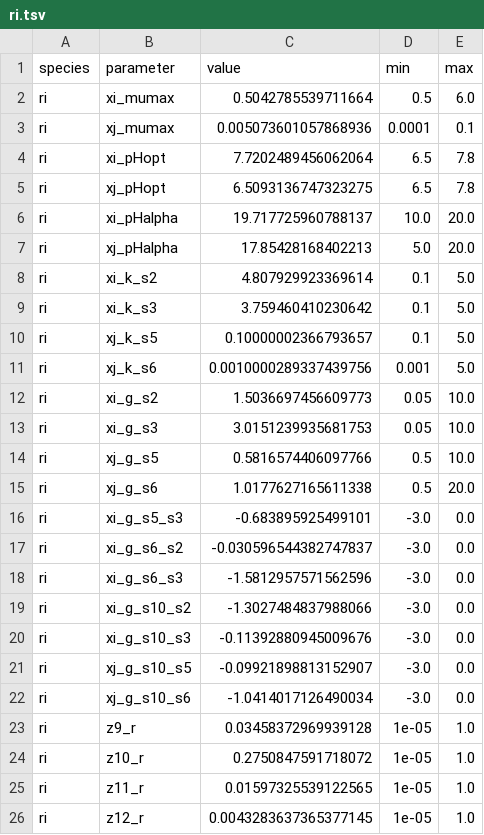
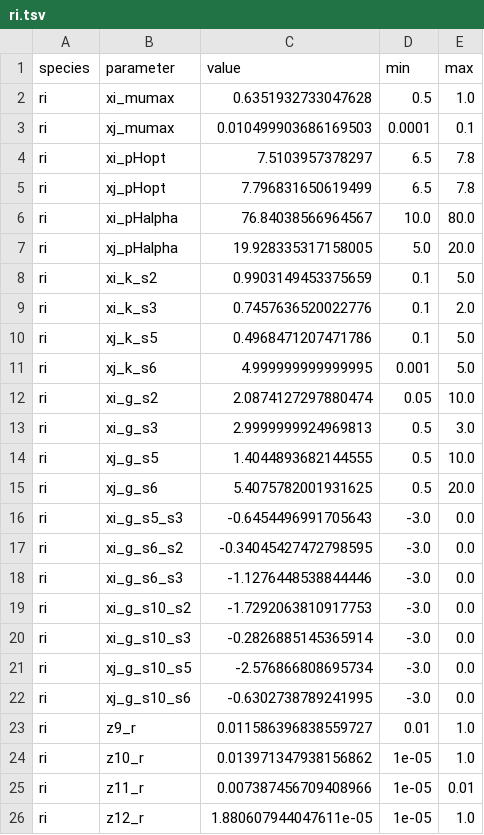
Before and after one commit to danielriosgarza/hungerGamesModel, a TSV file: files/params/ri.tsv, drawn as a sheet; only a part is shown; the diff covers the shown part only.

```diff
--- a/files/params/ri.tsv
+++ b/files/params/ri.tsv
@@ -1,26 +1,26 @@
 species	parameter	value	min	max
-ri	xi_mumax	0.5042785539711664	0.5	6.0
-ri	xj_mumax	0.005073601057868936	0.0001	0.1
-ri	xi_pHopt	7.7202489456062064	6.5	7.8
-ri	xj_pHopt	6.5093136747323275	6.5	7.8
-ri	xi_pHalpha	19.717725960788137	10.0	20.0
-ri	xj_pHalpha	17.85428168402213	5.0	20.0
-ri	xi_k_s2	4.807929923369614	0.1	5.0
-ri	xi_k_s3	3.759460410230642	0.1	5.0
-ri	xj_k_s5	0.10000002366793657	0.1	5.0
-ri	xj_k_s6	0.0010000289337439756	0.001	5.0
-ri	xi_g_s2	1.5036697456609773	0.05	10.0
-ri	xi_g_s3	3.0151239935681753	0.05	10.0
-ri	xj_g_s5	0.5816574406097766	0.5	10.0
-ri	xj_g_s6	1.0177627165611338	0.5	20.0
-ri	xi_g_s5_s3	-0.683895925499101	-3.0	0.0
-ri	xi_g_s6_s2	-0.030596544382747837	-3.0	0.0
-ri	xi_g_s6_s3	-1.5812957571562596	-3.0	0.0
-ri	xi_g_s10_s2	-1.3027484837988066	-3.0	0.0
-ri	xi_g_s10_s3	-0.11392880945009676	-3.0	0.0
-ri	xj_g_s10_s5	-0.09921898813152907	-3.0	0.0
-ri	xj_g_s10_s6	-1.0414017126490034	-3.0	0.0
-ri	z9_r	0.03458372969939128	1e-05	1.0
-ri	z10_r	0.2750847591718072	1e-05	1.0
-ri	z11_r	0.01597325539122565	1e-05	1.0
-ri	z12_r	0.0043283637365377145	1e-05	1.0
+ri	xi_mumax	0.6351932733047628	0.5	1.0
+ri	xj_mumax	0.010499903686169503	0.0001	0.1
+ri	xi_pHopt	7.5103957378297	6.5	7.8
+ri	xj_pHopt	7.796831650619499	6.5	7.8
+ri	xi_pHalpha	76.84038566964567	10.0	80.0
+ri	xj_pHalpha	19.928335317158005	5.0	20.0
+ri	xi_k_s2	0.9903149453375659	0.1	5.0
+ri	xi_k_s3	0.7457636520022776	0.1	2.0
+ri	xj_k_s5	0.4968471207471786	0.1	5.0
+ri	xj_k_s6	4.999999999999995	0.001	5.0
+ri	xi_g_s2	2.0874127297880474	0.05	10.0
+ri	xi_g_s3	2.9999999924969813	0.5	3.0
+ri	xj_g_s5	1.4044893682144555	0.5	10.0
+ri	xj_g_s6	5.4075782001931625	0.5	20.0
+ri	xi_g_s5_s3	-0.6454496991705643	-3.0	0.0
+ri	xi_g_s6_s2	-0.34045427472798595	-3.0	0.0
+ri	xi_g_s6_s3	-1.1276448538844446	-3.0	0.0
+ri	xi_g_s10_s2	-1.7292063810917753	-3.0	0.0
+ri	xi_g_s10_s3	-0.2826885145365914	-3.0	0.0
+ri	xj_g_s10_s5	-2.576866808695734	-3.0	0.0
+ri	xj_g_s10_s6	-0.6302738789241995	-3.0	0.0
+ri	z9_r	0.011586396838559727	0.01	1.0
+ri	z10_r	0.013971347938156862	1e-05	1.0
+ri	z11_r	0.007387456709408966	1e-05	0.01
+ri	z12_r	1.880607944047611e-05	1e-05	1.0
```
Also changed, not shown: 1 added row and 5 edited cells elsewhere in this file, files/params/bh.tsv, files/params/bt.tsv, 11 other files.
